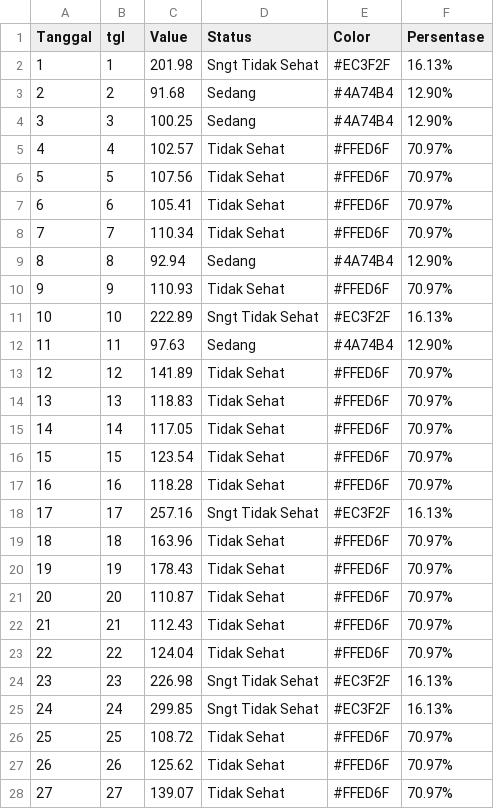
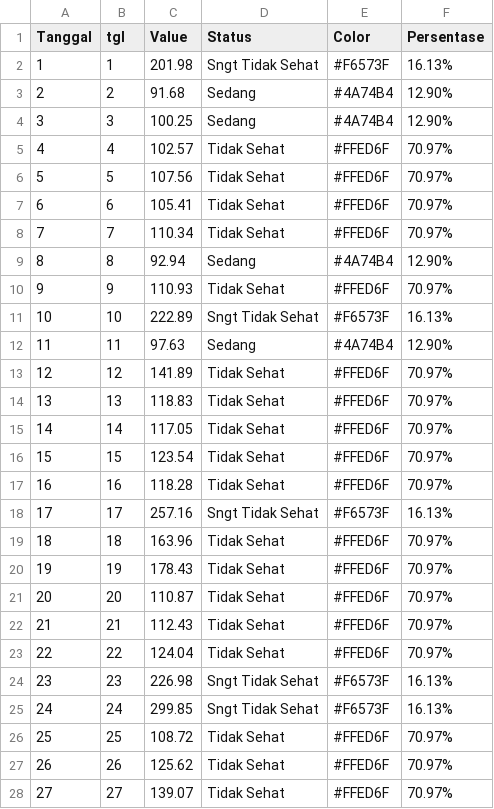
Before and after one commit to thedo32/hotspotplb, a CSV file: data/max_distinct_pm25_plb_oct_2023.csv, drawn as a sheet; only a part is shown.

```diff
--- a/data/max_distinct_pm25_plb_oct_2023.csv
+++ b/data/max_distinct_pm25_plb_oct_2023.csv
@@ -1,3 +1,3 @@
 Tanggal,tgl,Value,Status,Color,Persentase
-1,1,201.98,Sngt Tidak Sehat,#EC3F2F,16.13%
+1,1,201.98,Sngt Tidak Sehat,#F6573F,16.13%
 2,2,91.68,  Sedang,#4A74B4,12.90%
@@ -10,3 +10,3 @@
 9,9,110.93, Tidak Sehat,#FFED6F,70.97%
-10,10,222.89,Sngt Tidak Sehat,#EC3F2F,16.13%
+10,10,222.89,Sngt Tidak Sehat,#F6573F,16.13%
 11,11,97.63,  Sedang,#4A74B4,12.90%
@@ -17,3 +17,3 @@
 16,16,118.28, Tidak Sehat,#FFED6F,70.97%
-17,17,257.16,Sngt Tidak Sehat,#EC3F2F,16.13%
+17,17,257.16,Sngt Tidak Sehat,#F6573F,16.13%
 18,18,163.96, Tidak Sehat,#FFED6F,70.97%
@@ -23,4 +23,4 @@
 22,22,124.04, Tidak Sehat,#FFED6F,70.97%
-23,23,226.98,Sngt Tidak Sehat,#EC3F2F,16.13%
-24,24,299.85,Sngt Tidak Sehat,#EC3F2F,16.13%
+23,23,226.98,Sngt Tidak Sehat,#F6573F,16.13%
+24,24,299.85,Sngt Tidak Sehat,#F6573F,16.13%
 25,25,108.72, Tidak Sehat,#FFED6F,70.97%
```
Also changed, not shown: data/max_hs_pl_palembang_distinct.csv.
